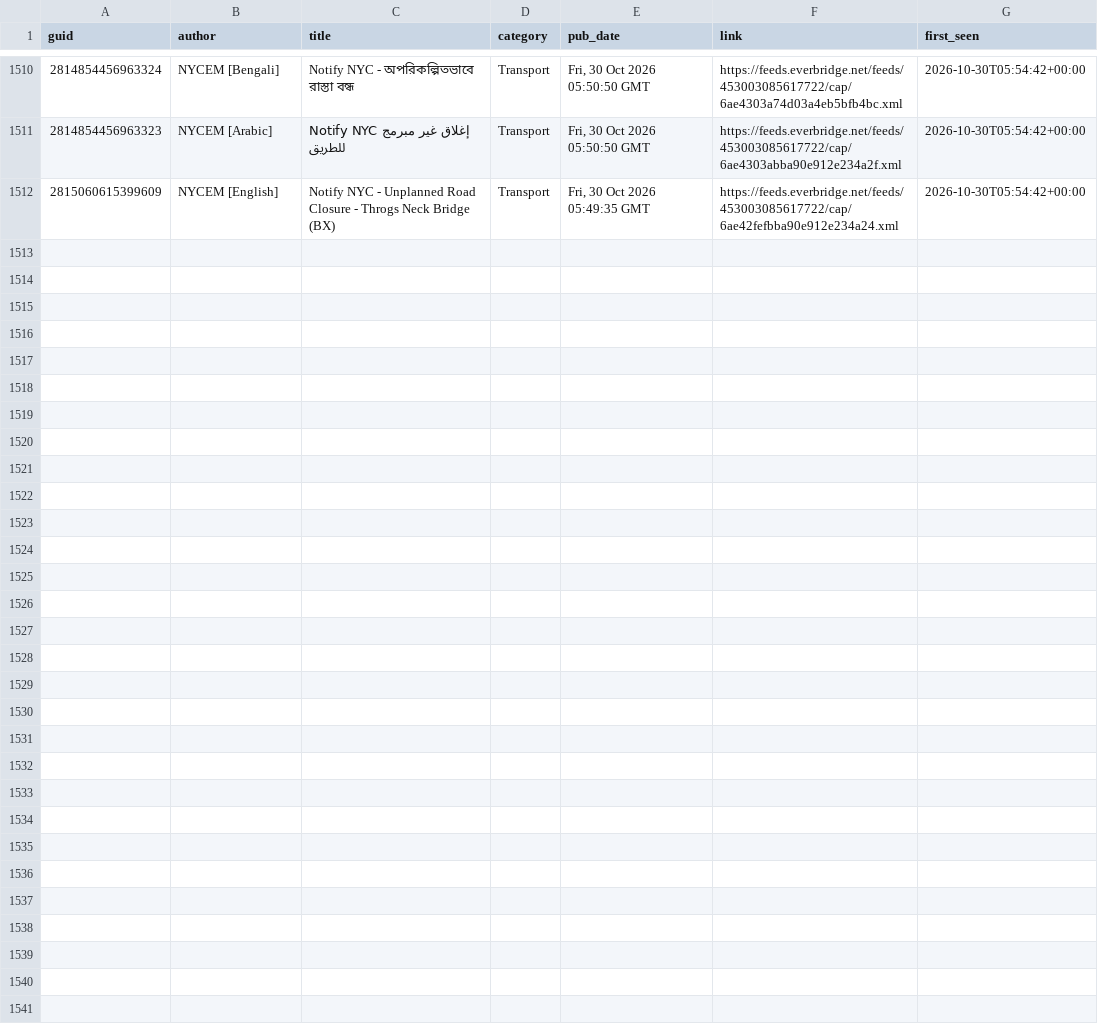
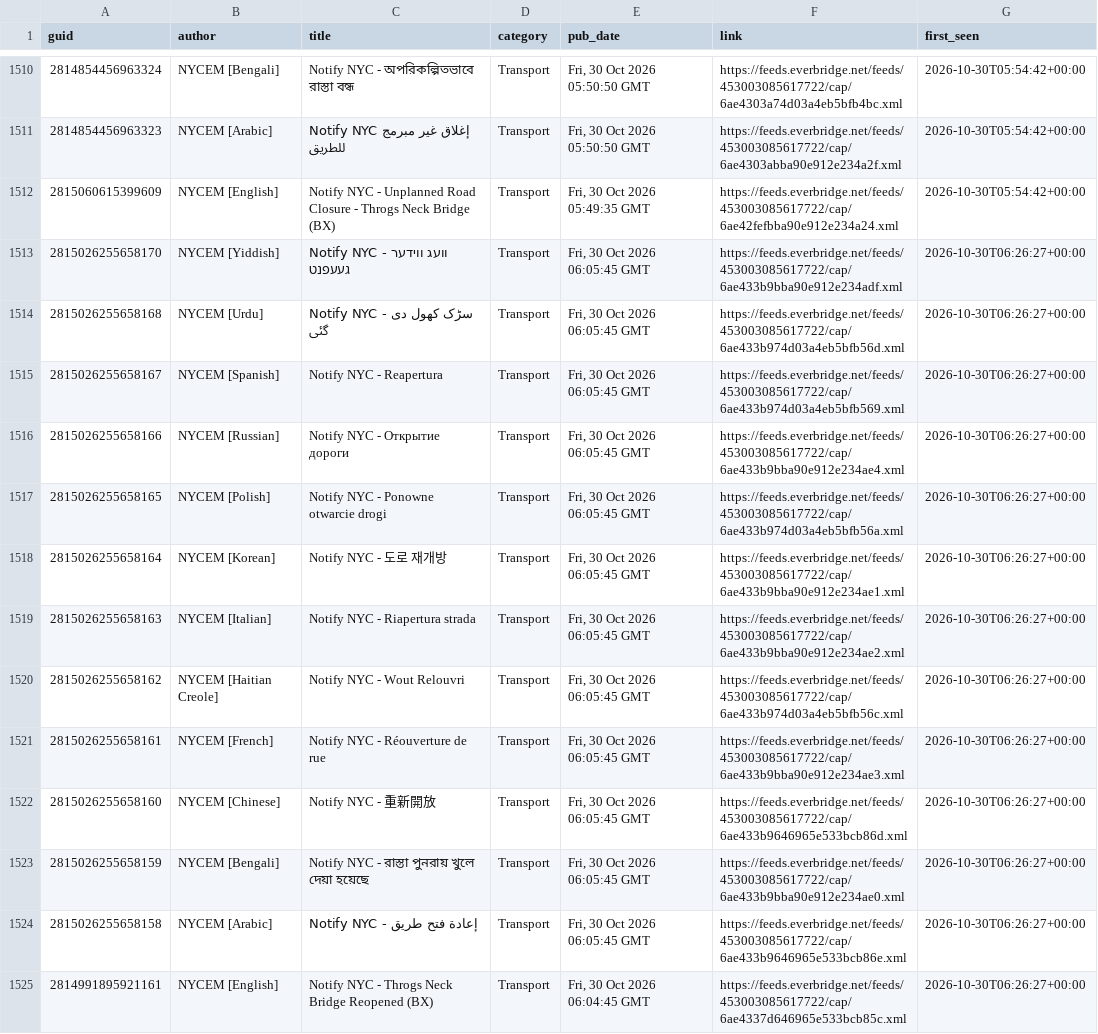
Before and after one commit to BetaNYC/q-map, a CSV file: data/archive/alerts/items.csv, drawn as a sheet; only a part is shown, gaps mark what is left out.

```diff
--- a/data/archive/alerts/items.csv
+++ b/data/archive/alerts/items.csv
@@ -1512 +1512,14 @@ guid,author,title,category,pub_date,link,first_seen
 2815060615399609,NYCEM [English],Notify NYC - Unplanned Road Closure - Throgs Neck Bridge (BX),Transport,"Fri, 30 Oct 2026 05:49:35 GMT",https://feeds.everbridge.net/feeds/453003085617722/cap/6ae42fefbba90e912e234a24.xml,2026-10-30T05:54:42+00:00
+2815026255658170,NYCEM [Yiddish],Notify NYC - וועג ווידער געעפנט,Transport,"Fri, 30 Oct 2026 06:05:45 GMT",https://feeds.everbridge.net/feeds/453003085617722/cap/6ae433b9bba90e912e234adf.xml,2026-10-30T06:26:27+00:00
+2815026255658168,NYCEM [Urdu],Notify NYC  -  سڑک کھول دی گئی,Transport,"Fri, 30 Oct 2026 06:05:45 GMT",https://feeds.everbridge.net/feeds/453003085617722/cap/6ae433b974d03a4eb5bfb56d.xml,2026-10-30T06:26:27+00:00
+2815026255658167,NYCEM [Spanish],Notify NYC - Reapertura,Transport,"Fri, 30 Oct 2026 06:05:45 GMT",https://feeds.everbridge.net/feeds/453003085617722/cap/6ae433b974d03a4eb5bfb569.xml,2026-10-30T06:26:27+00:00
+2815026255658166,NYCEM [Russian],Notify NYC - Открытие дороги,Transport,"Fri, 30 Oct 2026 06:05:45 GMT",https://feeds.everbridge.net/feeds/453003085617722/cap/6ae433b9bba90e912e234ae4.xml,2026-10-30T06:26:27+00:00
+2815026255658165,NYCEM [Polish],Notify NYC - Ponowne otwarcie drogi,Transport,"Fri, 30 Oct 2026 06:05:45 GMT",https://feeds.everbridge.net/feeds/453003085617722/cap/6ae433b974d03a4eb5bfb56a.xml,2026-10-30T06:26:27+00:00
+2815026255658164,NYCEM [Korean],Notify NYC - 도로 재개방,Transport,"Fri, 30 Oct 2026 06:05:45 GMT",https://feeds.everbridge.net/feeds/453003085617722/cap/6ae433b9bba90e912e234ae1.xml,2026-10-30T06:26:27+00:00
+2815026255658163,NYCEM [Italian],Notify NYC -  Riapertura strada,Transport,"Fri, 30 Oct 2026 06:05:45 GMT",https://feeds.everbridge.net/feeds/453003085617722/cap/6ae433b9bba90e912e234ae2.xml,2026-10-30T06:26:27+00:00
+2815026255658162,NYCEM [Haitian Creole],Notify NYC - Wout Relouvri,Transport,"Fri, 30 Oct 2026 06:05:45 GMT",https://feeds.everbridge.net/feeds/453003085617722/cap/6ae433b974d03a4eb5bfb56c.xml,2026-10-30T06:26:27+00:00
+2815026255658161,NYCEM [French],Notify NYC - Réouverture de rue,Transport,"Fri, 30 Oct 2026 06:05:45 GMT",https://feeds.everbridge.net/feeds/453003085617722/cap/6ae433b9bba90e912e234ae3.xml,2026-10-30T06:26:27+00:00
+2815026255658160,NYCEM [Chinese],Notify NYC - 重新開放,Transport,"Fri, 30 Oct 2026 06:05:45 GMT",https://feeds.everbridge.net/feeds/453003085617722/cap/6ae433b9646965e533bcb86d.xml,2026-10-30T06:26:27+00:00
+2815026255658159,NYCEM [Bengali],Notify NYC - রাস্তা পুনরায় খুলে দেয়া হয়েছে,Transport,"Fri, 30 Oct 2026 06:05:45 GMT",https://feeds.everbridge.net/feeds/453003085617722/cap/6ae433b9bba90e912e234ae0.xml,2026-10-30T06:26:27+00:00
+2815026255658158,NYCEM [Arabic],Notify NYC - إعادة فتح طريق,Transport,"Fri, 30 Oct 2026 06:05:45 GMT",https://feeds.everbridge.net/feeds/453003085617722/cap/6ae433b9646965e533bcb86e.xml,2026-10-30T06:26:27+00:00
+2814991895921161,NYCEM [English],Notify NYC - Throgs Neck Bridge Reopened (BX),Transport,"Fri, 30 Oct 2026 06:04:45 GMT",https://feeds.everbridge.net/feeds/453003085617722/cap/6ae4337d646965e533bcb85c.xml,2026-10-30T06:26:27+00:00
```
Also changed, not shown: 2 other files.
